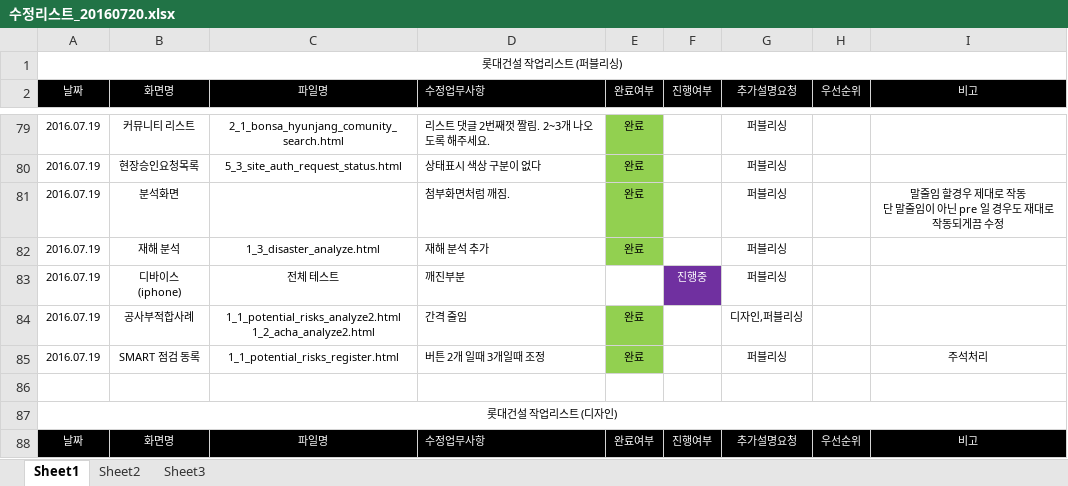
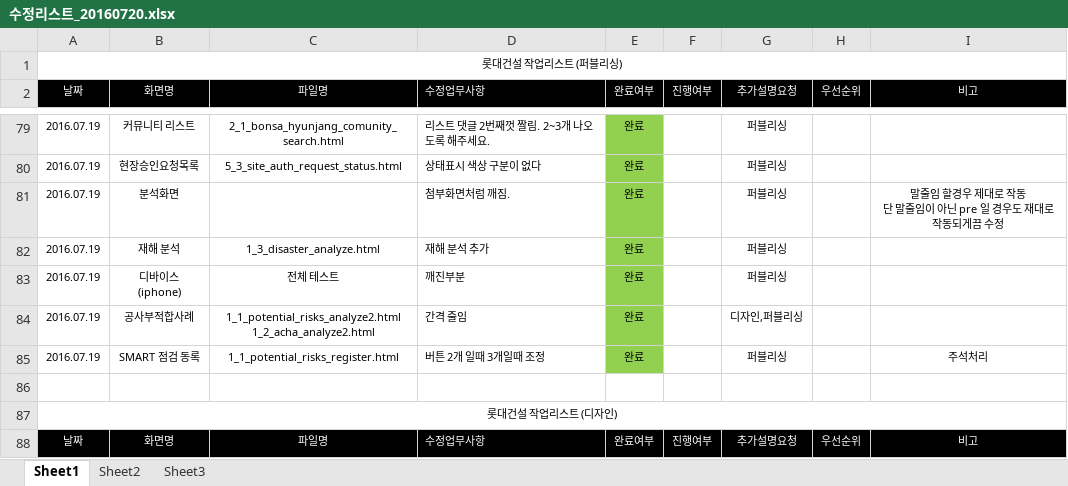
Before and after one commit to cheso/test-code02, an Excel workbook: 수정리스트_20160720.xlsx, sheet Sheet1, drawn as a sheet; only a part is shown, gaps mark what is left out; values as stored, in another font and other column widths than the file's, no borders; charts and pictures not drawn; the diff names each change by its address in the sheet, - before the commit and + after, or states it on an @@ line.

```diff
--- a/수정리스트_20160720.xlsx (sheet Sheet1)
+++ b/수정리스트_20160720.xlsx (sheet Sheet1)
-E83 (완료여부): (empty)
+E83 (완료여부): 완료
-E83 fill: none
+E83 fill: #92D050
-F83 (진행여부): 진행중
+F83 (진행여부): (empty)
-F83 fill: #7030A0
+F83 fill: none
```
Also changed, not shown: charts or pictures.
